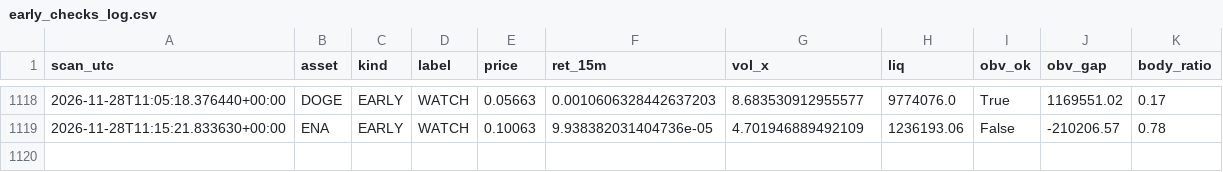
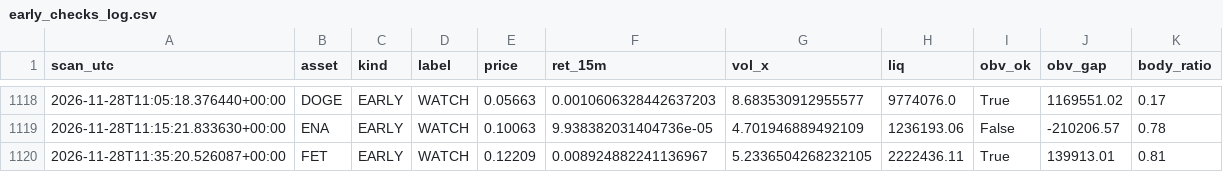
Before and after one commit to allenhuguley-glitch/cscan, a CSV file: early_checks_log.csv, drawn as a sheet; only a part is shown, gaps mark what is left out.

```diff
--- a/early_checks_log.csv
+++ b/early_checks_log.csv
@@ -1119 +1119,2 @@ scan_utc,asset,kind,label,price,ret_15m,vol_x,liq,obv_ok,obv_gap,body_ratio
 2026-11-28T11:15:21.833630+00:00,ENA,EARLY,WATCH,0.10063,9.938382031404736e-05,4.701946889492109,1236193.06,False,-210206.57,0.78
+2026-11-28T11:35:20.526087+00:00,FET,EARLY,WATCH,0.12209,0.008924882241136967,5.2336504268232105,2222436.11,True,139913.01,0.81
```
Also changed, not shown: fill_outcomes.csv, 6 other files.
